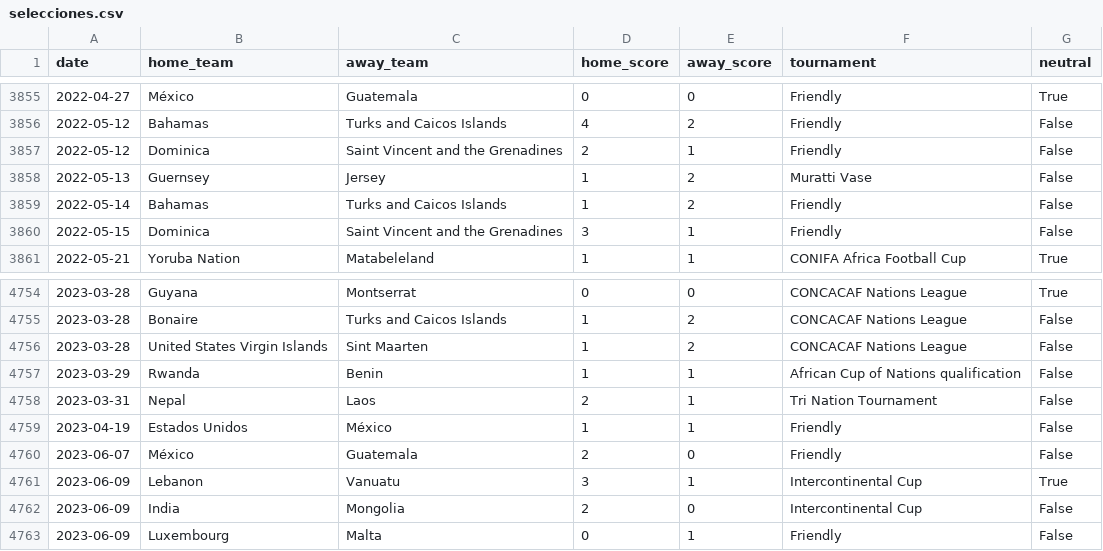
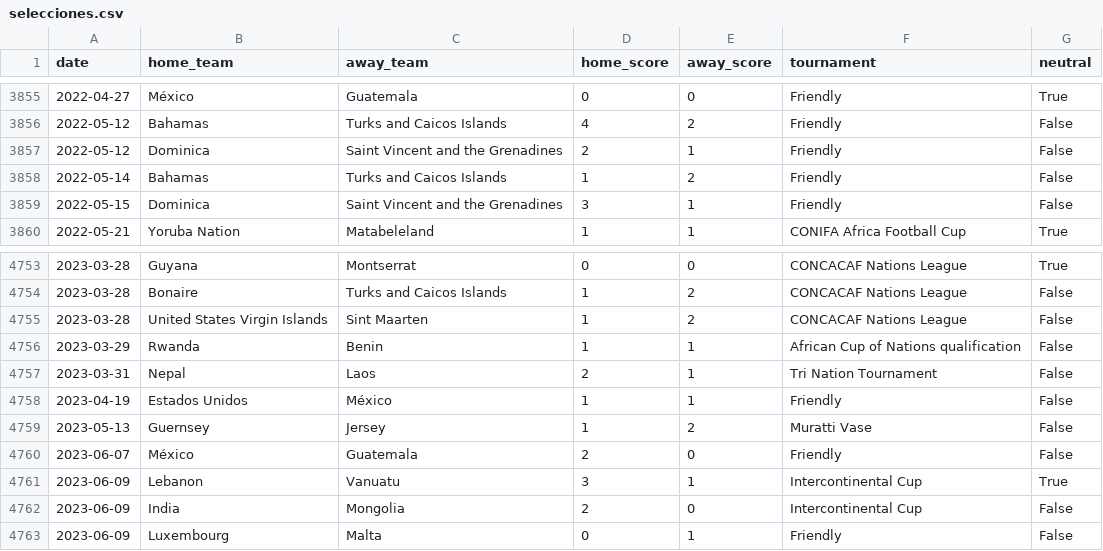
Before and after one commit to Simmons09/analista-futbol, a CSV file: data/selecciones.csv, drawn as a sheet; only a part is shown, gaps mark what is left out; removed rows and columns are numbered as before the commit, all else as after; the diff names each change by its address in the sheet, - before the commit and + after, or states it on an @@ line.

```diff
--- a/data/selecciones.csv
+++ b/data/selecciones.csv
-row 3858: 2022-05-13 | Guernsey | Jersey | 1 | 2 | Muratti Vase | False
+row 4759: 2023-05-13 | Guernsey | Jersey | 1 | 2 | Muratti Vase | False
```
Also changed, not shown: 2 other files.
